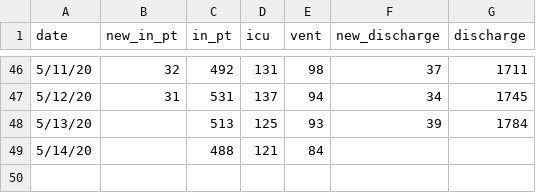
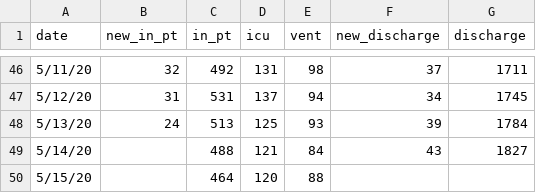
Before and after one commit to slu-openGIS/covid_daily_viz_archive, a CSV file: data/source/stl_hospital/historic_data.csv, drawn as a sheet; only a part is shown, gaps mark what is left out.

Commit message:
add local source data for 2020-05-15

```diff
--- a/data/source/stl_hospital/historic_data.csv
+++ b/data/source/stl_hospital/historic_data.csv
@@ -47,3 +47,4 @@
 5/12/20,31,531,137,94,34,1745
-5/13/20,,513,125,93,39,1784
-5/14/20,,488,121,84,,
+5/13/20,24,513,125,93,39,1784
+5/14/20,,488,121,84,43,1827
+5/15/20,,464,120,88,,
```
Also changed, not shown: data/individual/stl_race_gender_rates.csv, data/individual/stl_race_rates.csv, 5 other files.
